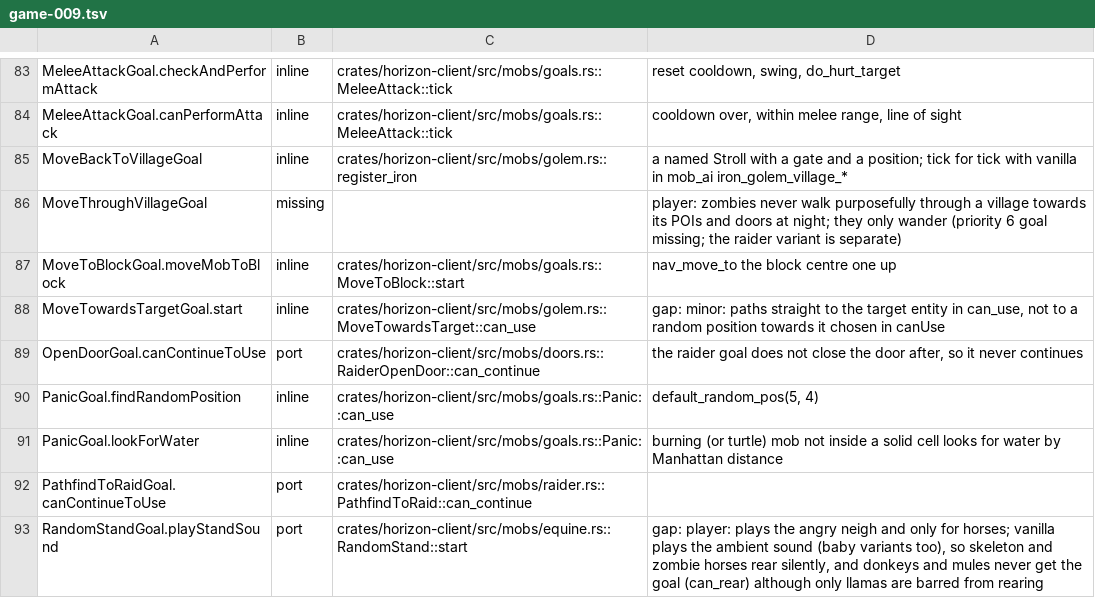
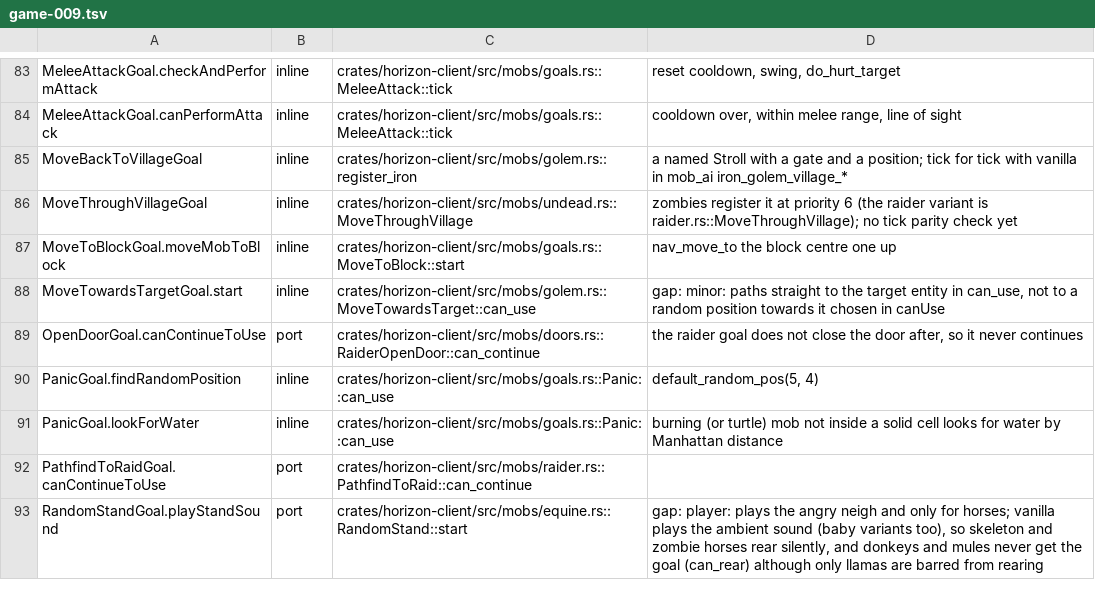
Before and after one commit to 0CYBER/horizon-free, a TSV file: tools/port_map/game-009.tsv, drawn as a sheet; only a part is shown, gaps mark what is left out.

```diff
--- a/tools/port_map/game-009.tsv
+++ b/tools/port_map/game-009.tsv
@@ -85,3 +85,3 @@ MeleeAttackGoal.canPerformAttack	inline	crates/horizon-client/src/mobs/goals.rs:
 MoveBackToVillageGoal	inline	crates/horizon-client/src/mobs/golem.rs::register_iron	a named Stroll with a gate and a position; tick for tick with vanilla in mob_ai iron_golem_village_*
-MoveThroughVillageGoal	missing		player: zombies never walk purposefully through a village towards its POIs and doors at night; they only wander (priority 6 goal missing; the raider variant is separate)
+MoveThroughVillageGoal	inline	crates/horizon-client/src/mobs/undead.rs::MoveThroughVillage	zombies register it at priority 6 (the raider variant is raider.rs::MoveThroughVillage); no tick parity check yet
 MoveToBlockGoal.moveMobToBlock	inline	crates/horizon-client/src/mobs/goals.rs::MoveToBlock::start	nav_move_to the block centre one up
```
